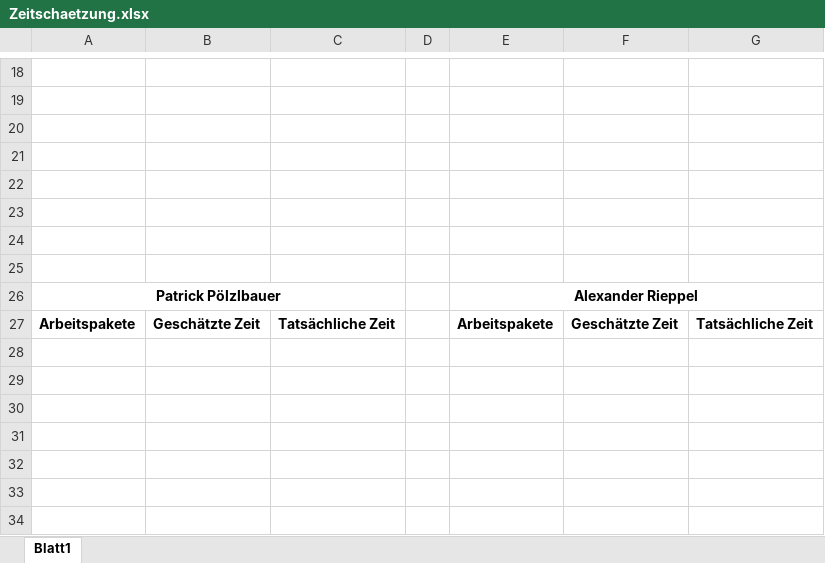
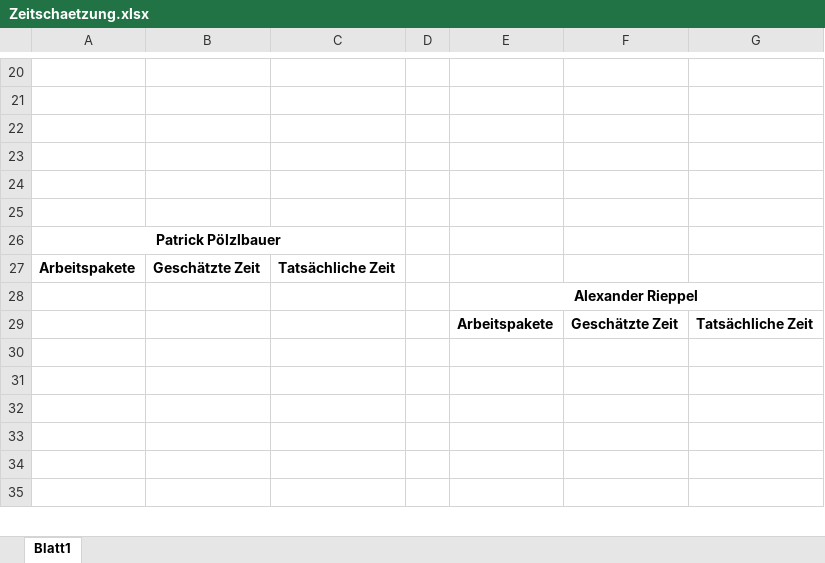
Before and after one commit to tobischuschnig/RMIAuction, an Excel workbook: Dokumente/Zeitschaetzung.xlsx, sheet Blatt1, drawn as a sheet; only a part is shown, gaps mark what is left out; the shorter side is filled out with more unchanged rows; values as stored, in another font and other column widths than the file's, no borders; removed rows and columns are numbered as before the commit, all else as after; the diff covers the shown part only; the diff names each change by its address in the sheet, - before the commit and + after, or states it on an @@ line.

```diff
--- a/Dokumente/Zeitschaetzung.xlsx (sheet Blatt1)
+++ b/Dokumente/Zeitschaetzung.xlsx (sheet Blatt1)
-row 24: (empty)
-row 25: (empty)
-E26: Alexander Rieppel
+E26: (empty)
-E26:G26 merged
-E27: Arbeitspakete
+E27: (empty)
-F27: Geschätzte Zeit
+F27: (empty)
-G27: Tatsächliche Zeit
+G27: (empty)
-E28: (empty)
+E28: Alexander Rieppel
+E28:G28 merged
-row 29: (empty)
+row 29:  |  |  |  | Arbeitspakete | Geschätzte Zeit | Tatsächliche Zeit
```
Also changed, not shown: 2 added rows, 28 edited cells and merged cells elsewhere in this sheet, formulas that keep their value, Dokumente/Arbeitsaufteilung Termine.xlsx, 1 other file.
